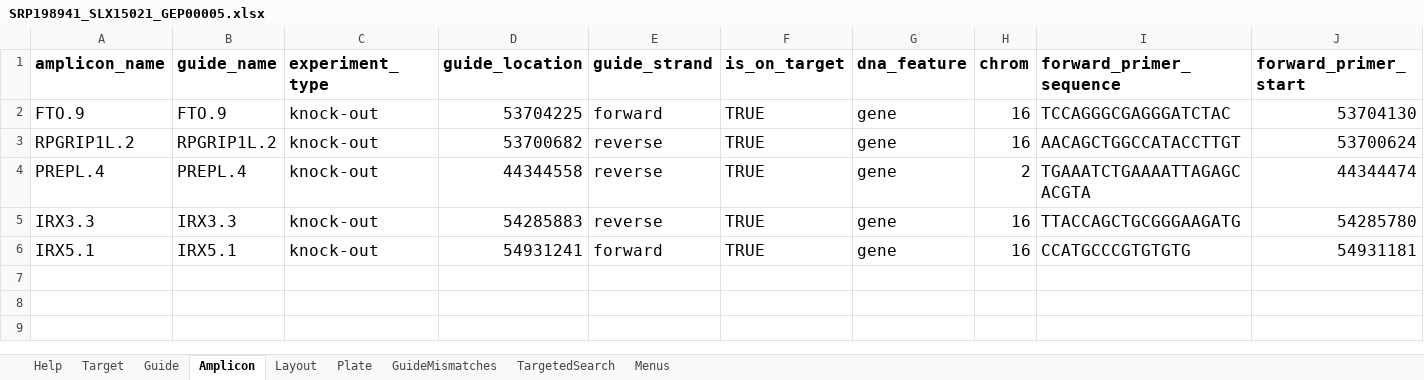
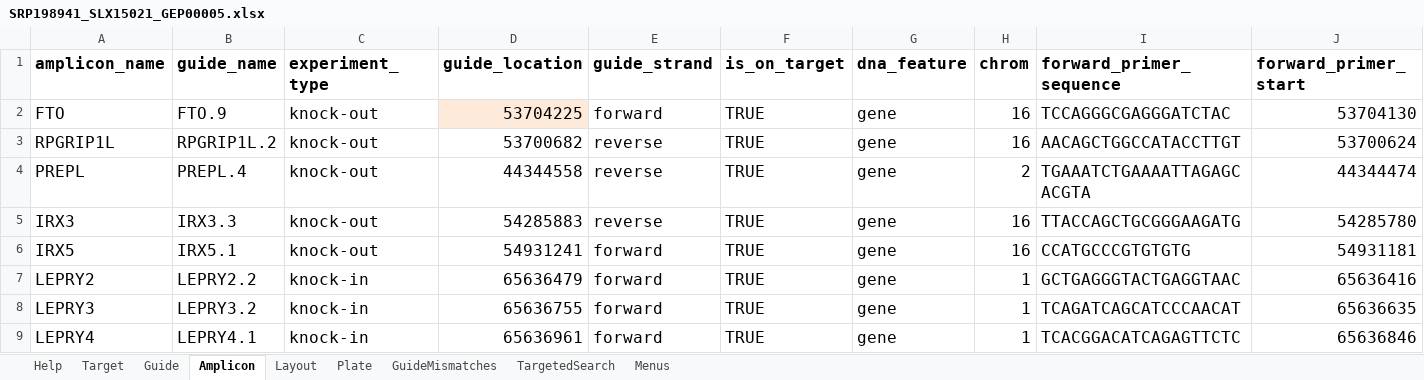
Before and after one commit to alanwilter/GenEditID, an Excel workbook: data/sra_metadata/SRP198941_SLX15021_GEP00005.xlsx, sheet Amplicon, drawn as a sheet; only a part is shown; values as stored, in another font and other column widths than the file's, no borders; table styles not drawn; rows hold the shown columns only; the diff names each change by its address in the sheet, - before the commit and + after, or states it on an @@ line.

```diff
--- a/data/sra_metadata/SRP198941_SLX15021_GEP00005.xlsx (sheet Amplicon)
+++ b/data/sra_metadata/SRP198941_SLX15021_GEP00005.xlsx (sheet Amplicon)
-A2 (amplicon_name): FTO.9
+A2 (amplicon_name): FTO
-D2 fill: none
+D2 fill: #FDEADA
-A3 (amplicon_name): RPGRIP1L.2
+A3 (amplicon_name): RPGRIP1L
-A4 (amplicon_name): PREPL.4
+A4 (amplicon_name): PREPL
-A5 (amplicon_name): IRX3.3
+A5 (amplicon_name): IRX3
-A6 (amplicon_name): IRX5.1
+A6 (amplicon_name): IRX5
+row 7: LEPRY2 | LEPRY2.2 | knock-in | 65636479 | forward | TRUE | gene | 1 | GCTGAGGGTACTGAGGTAAC | 65636416
+row 8: LEPRY3 | LEPRY3.2 | knock-in | 65636755 | forward | TRUE | gene | 1 | TCAGATCAGCATCCCAACAT | 65636635
+row 9: LEPRY4 | LEPRY4.1 | knock-in | 65636961 | forward | TRUE | gene | 1 | TCACGGACATCAGAGTTCTC | 65636846
```
Also changed, not shown: sheet Layout, sheet GuideMismatches, sheet TargetedSearch, sheet Plate, sheet Target, sheet Guide.
